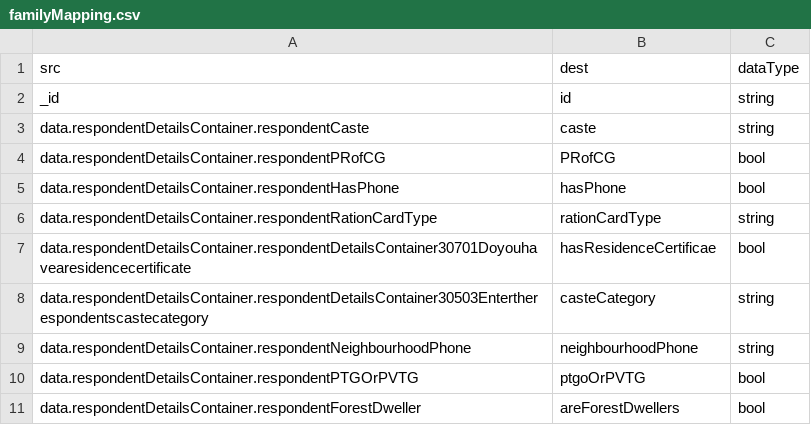
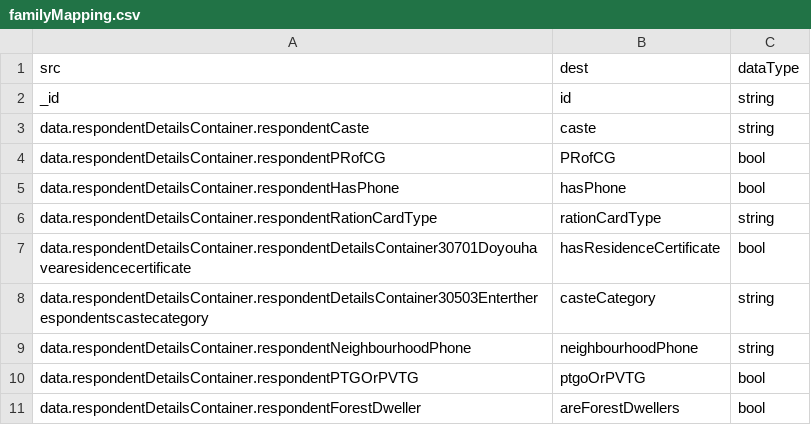
Before and after one commit to Indus-Action-Initiatives/eligibility-engine, a CSV file: maago/config/familyMapping.csv, drawn as a sheet.

Commit message:
Added location, and almost family

```diff
--- a/maago/config/familyMapping.csv
+++ b/maago/config/familyMapping.csv
@@ -6,3 +6,3 @@ data.respondentDetailsContainer.respondentHasPhone,hasPhone,bool
 data.respondentDetailsContainer.respondentRationCardType,rationCardType,string
-data.respondentDetailsContainer.respondentDetailsContainer30701Doyouhavearesidencecertificate,hasResidenceCertificae,bool
+data.respondentDetailsContainer.respondentDetailsContainer30701Doyouhavearesidencecertificate,hasResidenceCertificate,bool
 data.respondentDetailsContainer.respondentDetailsContainer30503Entertherespondentscastecategory,casteCategory,string
```
Also changed, not shown: maago/config/locationMapping.csv, 5 other files.
